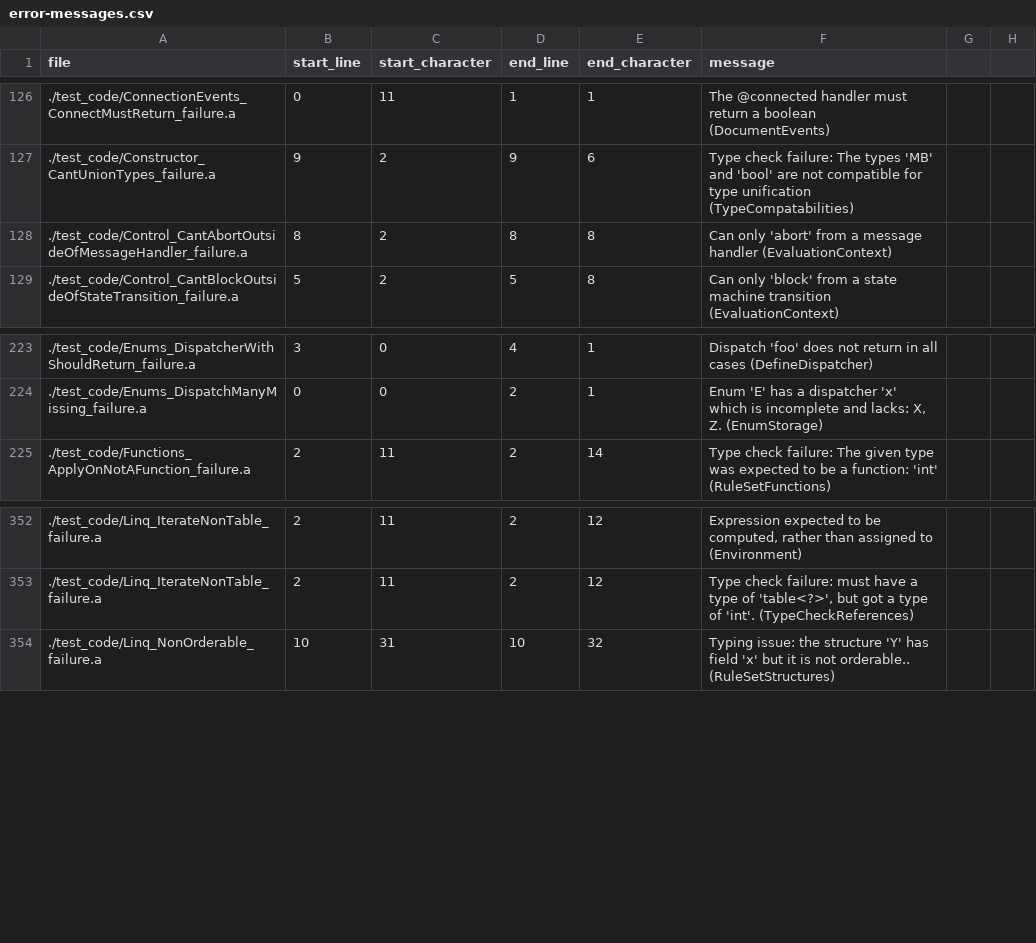
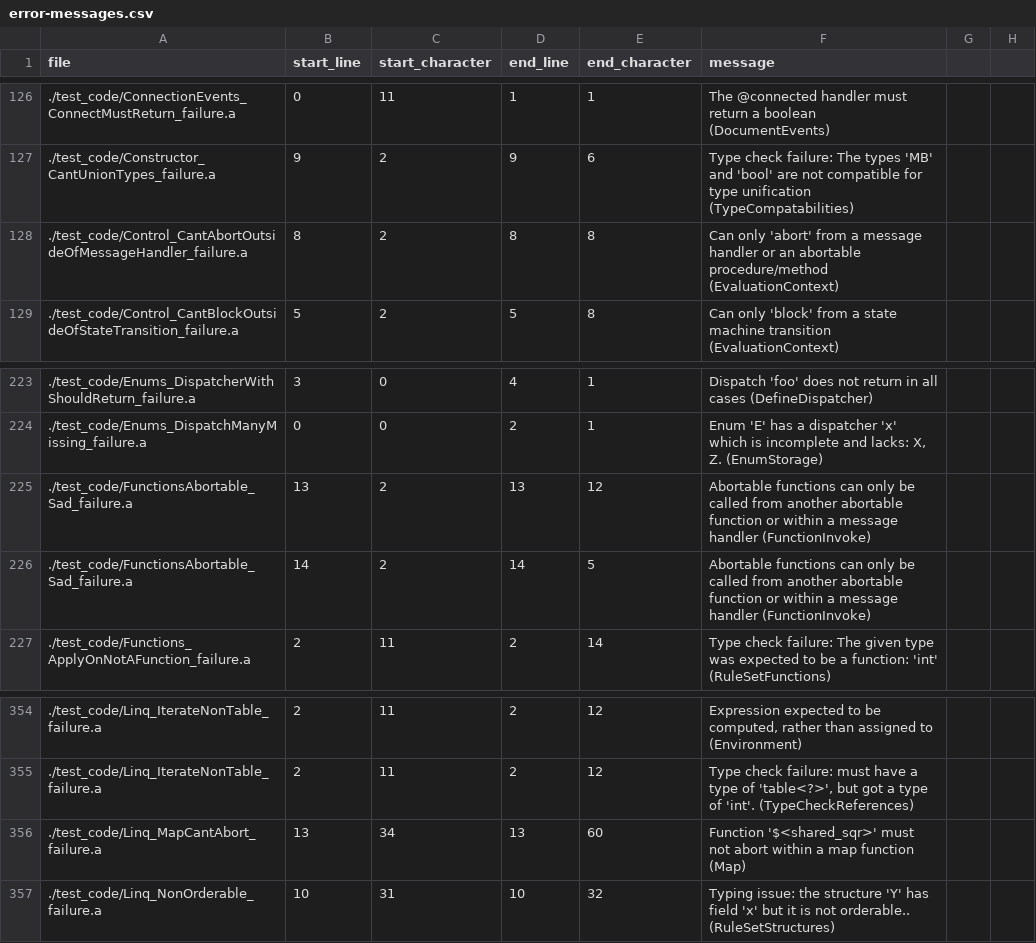
Before and after one commit to mathgladiator/adama-lang, a CSV file: core/error-messages.csv, drawn as a sheet; only a part is shown, gaps mark what is left out.

Commit message:
allow painting functions as abortable

```diff
--- a/core/error-messages.csv
+++ b/core/error-messages.csv
@@ -127,3 +127,3 @@ file,start_line,start_character,end_line,end_character,message
 ./test_code/Constructor_CantUnionTypes_failure.a,9,2,9,6,"Type check failure: The types 'MB' and 'bool' are not compatible for type unification (TypeCompatabilities)"
-./test_code/Control_CantAbortOutsideOfMessageHandler_failure.a,8,2,8,8,"Can only 'abort' from a message handler (EvaluationContext)"
+./test_code/Control_CantAbortOutsideOfMessageHandler_failure.a,8,2,8,8,"Can only 'abort' from a message handler or an abortable procedure/method (EvaluationContext)"
 ./test_code/Control_CantBlockOutsideOfStateTransition_failure.a,5,2,5,8,"Can only 'block' from a state machine transition (EvaluationContext)"
@@ -224,2 +224,4 @@ file,start_line,start_character,end_line,end_character,message
 ./test_code/Enums_DispatchManyMissing_failure.a,0,0,2,1,"Enum 'E' has a dispatcher 'x' which is incomplete and lacks: X, Z. (EnumStorage)"
+./test_code/FunctionsAbortable_Sad_failure.a,13,2,13,12,"Abortable functions can only be called from another abortable function or within a message handler (FunctionInvoke)"
+./test_code/FunctionsAbortable_Sad_failure.a,14,2,14,5,"Abortable functions can only be called from another abortable function or within a message handler (FunctionInvoke)"
 ./test_code/Functions_ApplyOnNotAFunction_failure.a,2,11,2,14,"Type check failure: The given type was expected to be a function: 'int' (RuleSetFunctions)"
@@ -353,2 +355,3 @@ file,start_line,start_character,end_line,end_character,message
 ./test_code/Linq_IterateNonTable_failure.a,2,11,2,12,"Type check failure: must have a type of 'table<?>', but got a type of 'int'. (TypeCheckReferences)"
+./test_code/Linq_MapCantAbort_failure.a,13,34,13,60,"Function '$<shared_sqr>' must not abort within a map function (Map)"
 ./test_code/Linq_NonOrderable_failure.a,10,31,10,32,"Typing issue: the structure 'Y' has field 'x' but it is not orderable.. (RuleSetStructures)"
```
Also changed, not shown: 42 other files.
